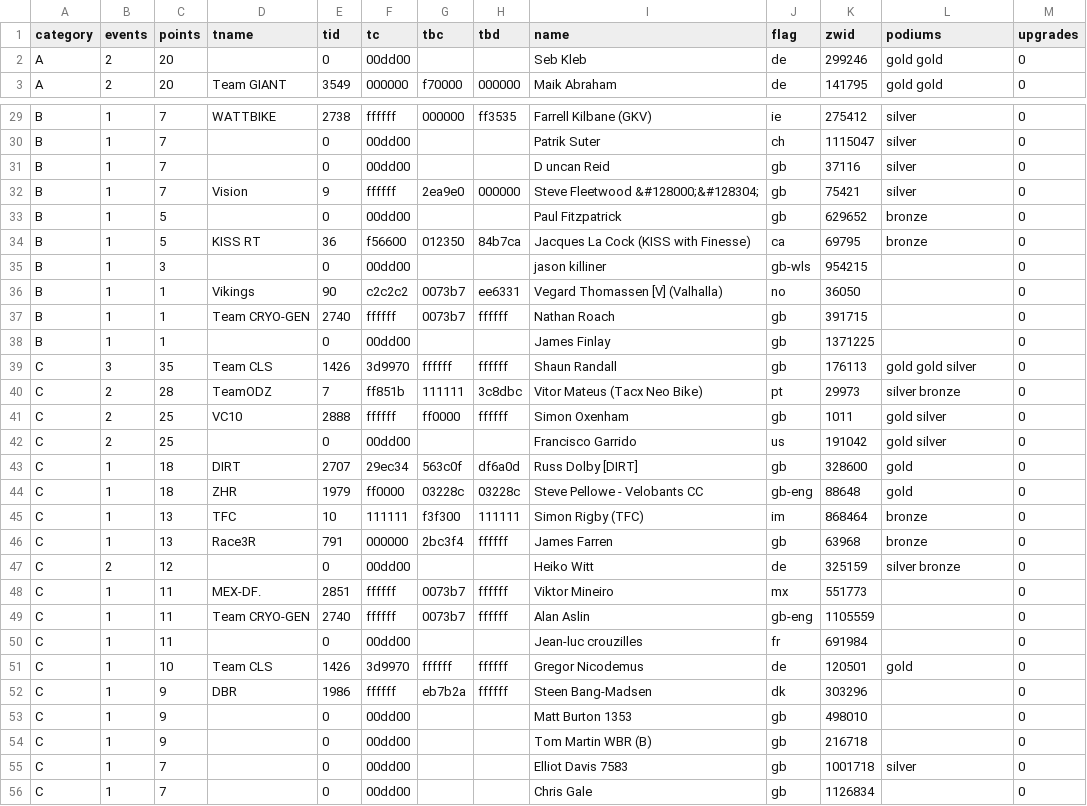
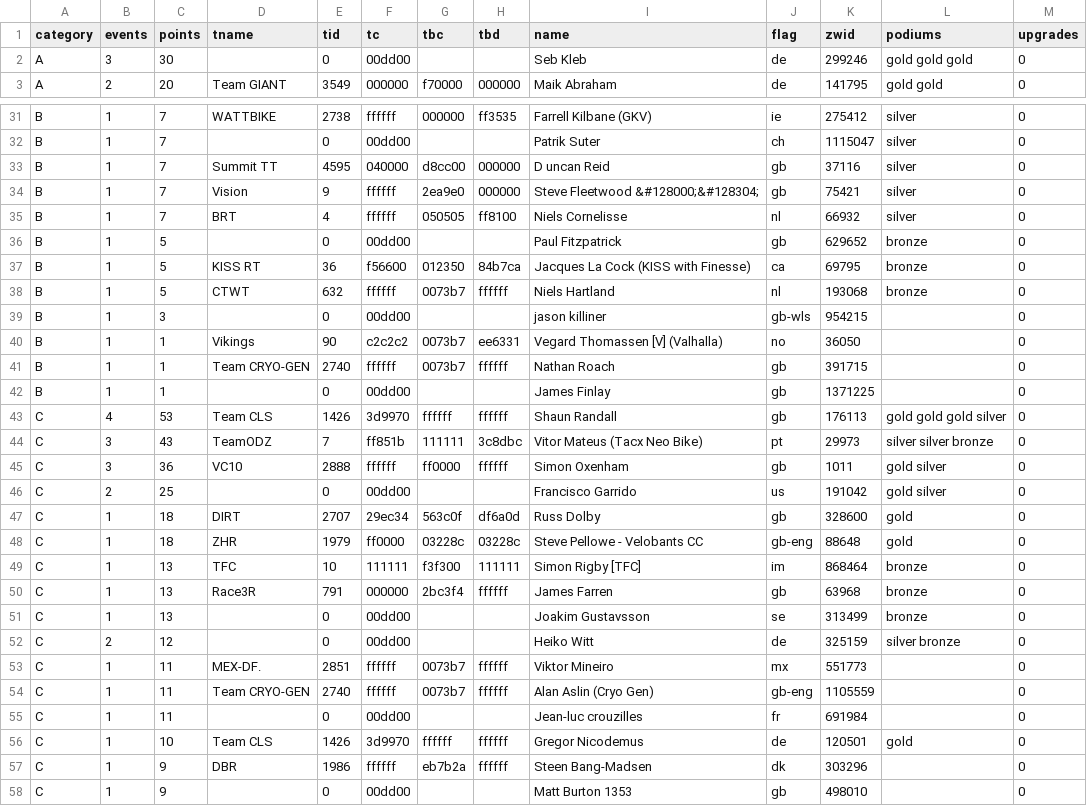
Before and after one commit to jessicah/boltrace.team, a CSV file: _data/2019/series_5/ages.csv, drawn as a sheet; only a part is shown, gaps mark what is left out; the shorter side is filled out with more unchanged rows; the diff covers the shown part only.

```diff
--- a/_data/2019/series_5/ages.csv
+++ b/_data/2019/series_5/ages.csv
@@ -1,3 +1,3 @@
 category,events,points,tname,tid,tc,tbc,tbd,name,flag,zwid,podiums,upgrades
-A,2,20,,0,00dd00,,,Seb Kleb,de,299246,gold gold,0
+A,3,30,,0,00dd00,,,Seb Kleb,de,299246,gold gold gold,0
 A,2,20,Team GIANT,3549,000000,f70000,000000,Maik Abraham,de,141795,gold gold,0
@@ -30,6 +32,8 @@ B,1,7,WATTBIKE,2738,ffffff,000000,ff3535,Farrell Kilbane (GKV) ,ie,275412,silver
 B,1,7,,0,00dd00,,,Patrik Suter,ch,1115047,silver,0
-B,1,7,,0,00dd00,,,D uncan Reid,gb,37116,silver,0
+B,1,7,Summit TT,4595,040000,d8cc00,000000,D uncan Reid,gb,37116,silver,0
 B,1,7,Vision,9,ffffff,2ea9e0,000000,Steve Fleetwood &#128000;&#128304;,gb,75421,silver,0
+B,1,7,BRT,4,ffffff,050505,ff8100,Niels  Cornelisse,nl,66932,silver,0
 B,1,5,,0,00dd00,,,Paul Fitzpatrick,gb,629652,bronze,0
 B,1,5,KISS RT,36,f56600,012350,84b7ca,Jacques La Cock (KISS with Finesse),ca,69795,bronze,0
+B,1,5,CTWT,632,ffffff,0073b7,ffffff,Niels Hartland,nl,193068,bronze,0
 B,1,3,,0,00dd00,,,jason killiner,gb-wls,954215,,0
@@ -38,13 +42,14 @@ B,1,1,Team CRYO-GEN,2740,ffffff,0073b7,ffffff,Nathan Roach,gb,391715,,0
 B,1,1,,0,00dd00,,,James Finlay,gb,1371225,,0
-C,3,35,Team CLS,1426,3d9970,ffffff,ffffff,Shaun Randall,gb,176113,gold gold silver,0
-C,2,28,TeamODZ,7,ff851b,111111,3c8dbc,Vitor Mateus (Tacx Neo Bike),pt,29973,silver bronze,0
-C,2,25,VC10,2888,ffffff,ff0000,ffffff,Simon Oxenham,gb,1011,gold silver,0
+C,4,53,Team CLS,1426,3d9970,ffffff,ffffff,Shaun Randall,gb,176113,gold gold gold silver,0
+C,3,43,TeamODZ,7,ff851b,111111,3c8dbc,Vitor Mateus (Tacx Neo Bike),pt,29973,silver silver bronze,0
+C,3,36,VC10,2888,ffffff,ff0000,ffffff,Simon Oxenham,gb,1011,gold silver,0
 C,2,25,,0,00dd00,,,Francisco Garrido,us,191042,gold silver,0
-C,1,18,DIRT,2707,29ec34,563c0f,df6a0d,Russ Dolby [DIRT],gb,328600,gold,0
+C,1,18,DIRT,2707,29ec34,563c0f,df6a0d,Russ Dolby,gb,328600,gold,0
 C,1,18,ZHR,1979,ff0000,03228c,03228c,Steve Pellowe - Velobants CC,gb-eng,88648,gold,0
-C,1,13,TFC,10,111111,f3f300,111111,Simon Rigby (TFC),im,868464,bronze,0
+C,1,13,TFC,10,111111,f3f300,111111,Simon Rigby [TFC],im,868464,bronze,0
 C,1,13,Race3R,791,000000,2bc3f4,ffffff,James Farren,gb,63968,bronze,0
+C,1,13,,0,00dd00,,,Joakim Gustavsson,se,313499,bronze,0
 C,2,12,,0,00dd00,,,Heiko Witt,de,325159,silver bronze,0
 C,1,11,MEX-DF.,2851,ffffff,0073b7,ffffff,Viktor Mineiro,mx,551773,,0
-C,1,11,Team CRYO-GEN,2740,ffffff,0073b7,ffffff,Alan Aslin,gb-eng,1105559,,0
+C,1,11,Team CRYO-GEN,2740,ffffff,0073b7,ffffff,Alan Aslin (Cryo Gen),gb-eng,1105559,,0
 C,1,11,,0,00dd00,,,Jean-luc crouzilles,fr,691984,,0
```
Also changed, not shown: 10 added rows, 2 removed rows and 9 edited cells elsewhere in this file, _data/2019/series_5/crit.csv, _data/2019/series_5/critteam.csv, 13 other files.
